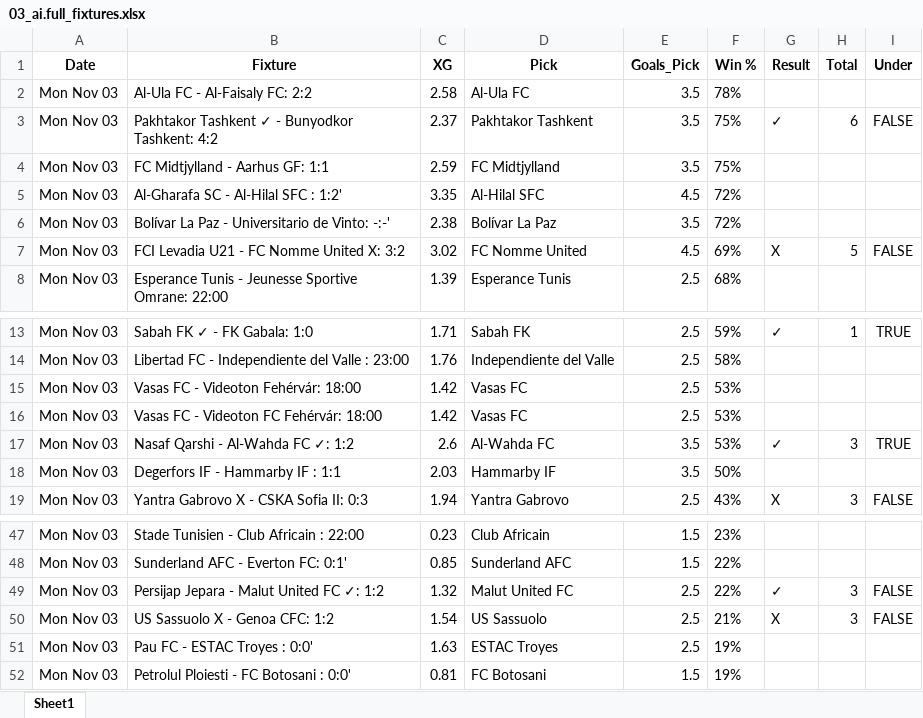
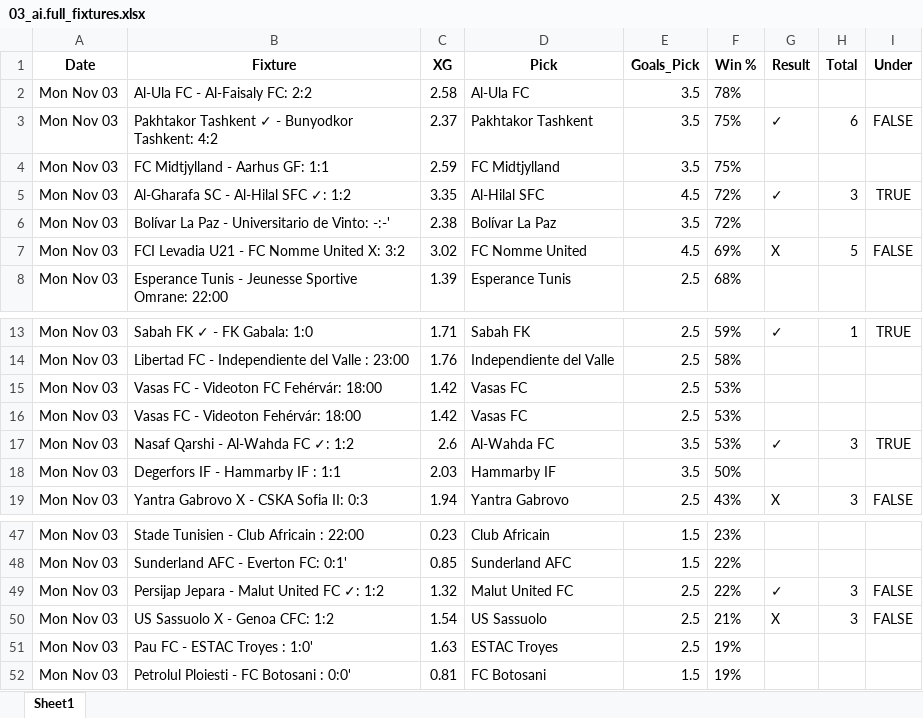
Before and after one commit to aidasez/aiaigam2, an Excel workbook: 2025/11/2025-11-03/03_ai.full_fixtures.xlsx, sheet Sheet1, drawn as a sheet; only a part is shown, gaps mark what is left out; values as stored, in another font and other column widths than the file's, no borders; the diff names each change by its address in the sheet, - before the commit and + after, or states it on an @@ line.

```diff
--- a/2025/11/2025-11-03/03_ai.full_fixtures.xlsx (sheet Sheet1)
+++ b/2025/11/2025-11-03/03_ai.full_fixtures.xlsx (sheet Sheet1)
-B5 (Fixture): Al-Gharafa SC - Al-Hilal SFC : 1:2'
+B5 (Fixture): Al-Gharafa SC - Al-Hilal SFC ✓: 1:2
-G5 (Result): (empty)
+G5 (Result): ✓
-H5 (Total): (empty)
+H5 (Total): 3
-I5 (Under): (empty)
+I5 (Under): TRUE
@@ row 16 moved to row 15: Mon Nov 03 @@
-B51 (Fixture): Pau FC - ESTAC Troyes : 0:0'
+B51 (Fixture): Pau FC - ESTAC Troyes : 1:0'
```
Also changed, not shown: 2025/11/2025-11-03/03_combined_confidence.xlsx, 2025/11/2025-11-03/03_fixtures.xlsx, 12 other files.
